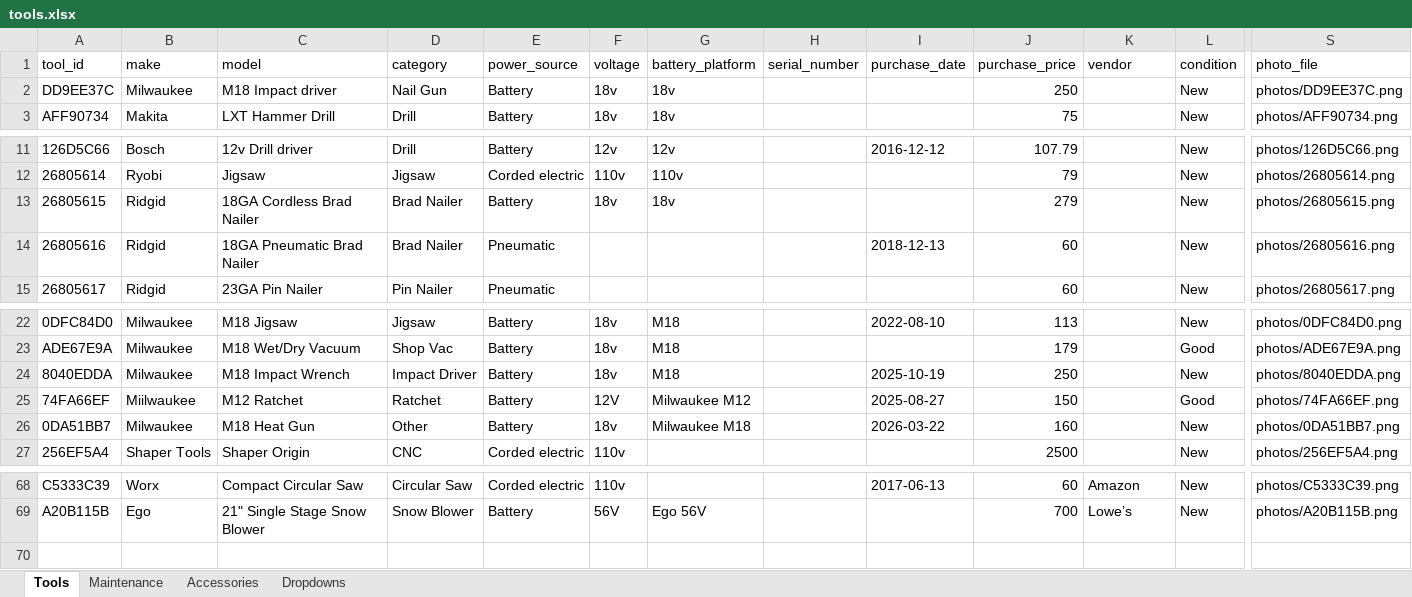
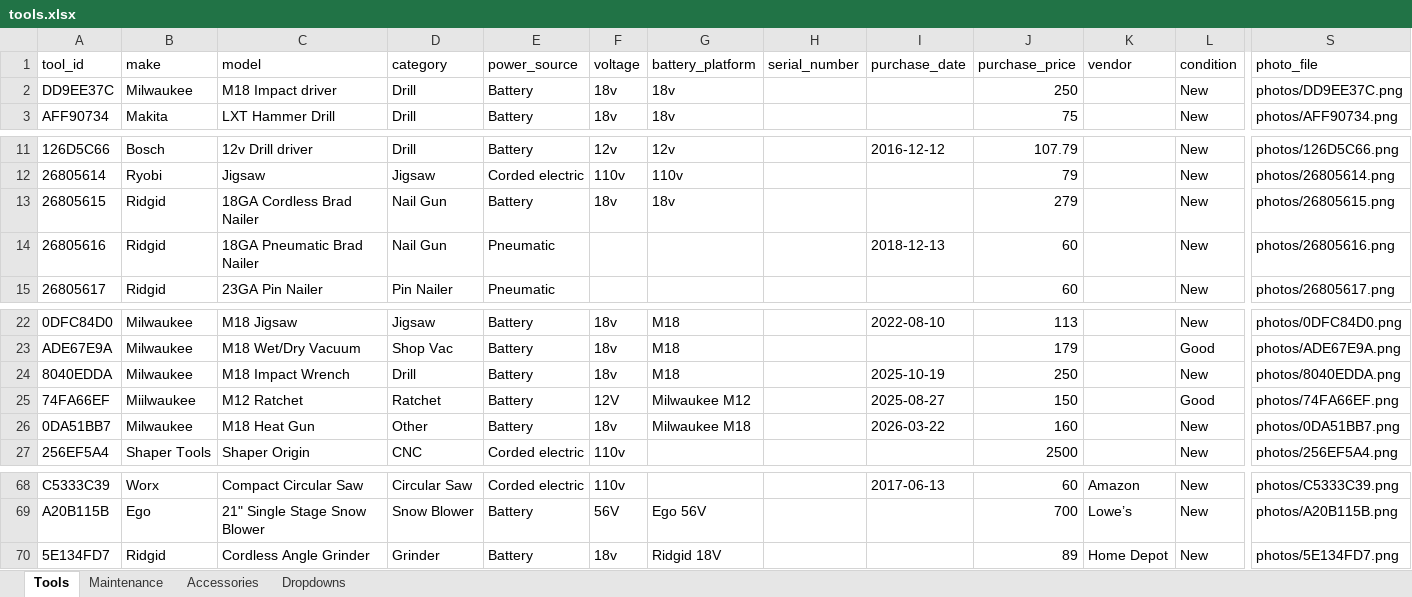
Before and after one commit to fuadkhandaker/toolstation2, an Excel workbook: tools.xlsx, sheet Tools, drawn as a sheet; only a part is shown, gaps mark what is left out; values as stored, in another font and other column widths than the file's, no borders; rows hold the shown columns only; the diff names each change by its address in the sheet, - before the commit and + after, or states it on an @@ line.

```diff
--- a/tools.xlsx (sheet Tools)
+++ b/tools.xlsx (sheet Tools)
-D2 (category): Nail Gun
+D2 (category): Drill
-D13:D14 (category): Brad Nailer
+D13:D14 (category): Nail Gun
-D24 (category): Impact Driver
+D24 (category): Drill
+row 70: 5E134FD7 | Ridgid | Cordless Angle Grinder | Grinder | Battery | 18v | Ridgid 18V |  |  | 89 | Home Depot | New | photos/5E134FD7.png
```
Also changed, not shown: 4 other files.
